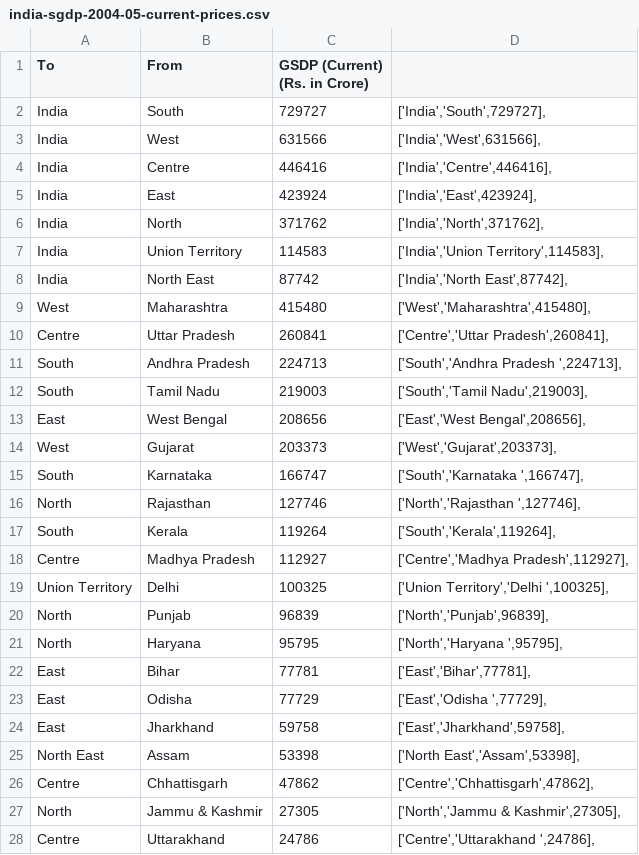
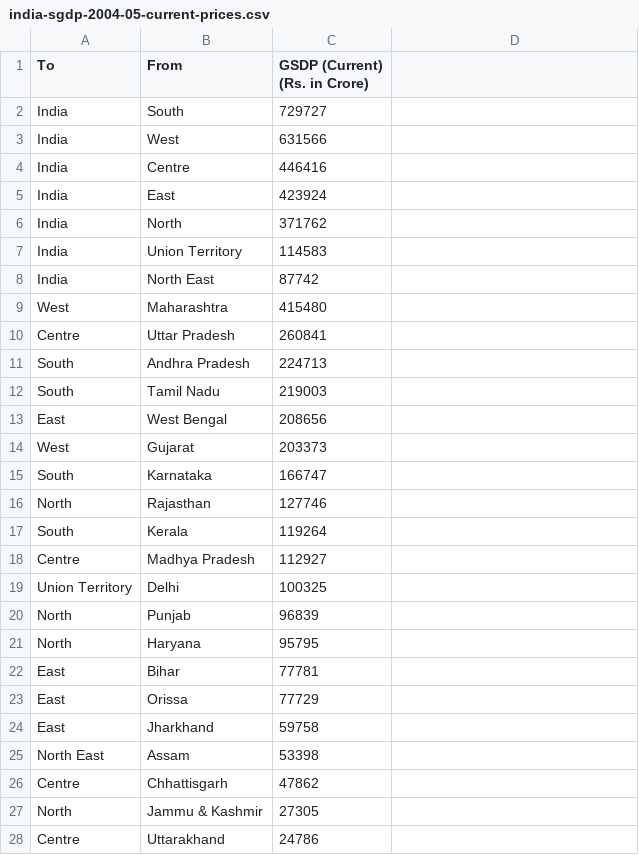
Before and after one commit to yathish1618/yathish1618.github.io, a CSV file: econometrics/data/india-sgdp-2004-05-current-prices.csv, drawn as a sheet; only a part is shown; the diff covers the shown part only.

```diff
--- a/econometrics/data/india-sgdp-2004-05-current-prices.csv
+++ b/econometrics/data/india-sgdp-2004-05-current-prices.csv
@@ -2,27 +2,27 @@ To,From,GSDP (Current)  (Rs. in Crore),
-India,South,729727,"['India','South',729727],"
-India,West,631566,"['India','West',631566],"
-India,Centre,446416,"['India','Centre',446416],"
-India,East,423924,"['India','East',423924],"
-India,North,371762,"['India','North',371762],"
-India,Union Territory,114583,"['India','Union Territory',114583],"
-India,North East,87742,"['India','North East',87742],"
-West,Maharashtra,415480,"['West','Maharashtra',415480],"
-Centre,Uttar Pradesh,260841,"['Centre','Uttar Pradesh',260841],"
-South,Andhra Pradesh ,224713,"['South','Andhra Pradesh ',224713],"
-South,Tamil Nadu,219003,"['South','Tamil Nadu',219003],"
-East,West Bengal,208656,"['East','West Bengal',208656],"
-West,Gujarat,203373,"['West','Gujarat',203373],"
-South,Karnataka ,166747,"['South','Karnataka ',166747],"
-North,Rajasthan ,127746,"['North','Rajasthan ',127746],"
-South,Kerala,119264,"['South','Kerala',119264],"
-Centre,Madhya Pradesh,112927,"['Centre','Madhya Pradesh',112927],"
-Union Territory,Delhi ,100325,"['Union Territory','Delhi ',100325],"
-North,Punjab,96839,"['North','Punjab',96839],"
-North,Haryana ,95795,"['North','Haryana ',95795],"
-East,Bihar,77781,"['East','Bihar',77781],"
-East,Odisha ,77729,"['East','Odisha ',77729],"
-East,Jharkhand,59758,"['East','Jharkhand',59758],"
-North East,Assam,53398,"['North East','Assam',53398],"
-Centre,Chhattisgarh,47862,"['Centre','Chhattisgarh',47862],"
-North,Jammu & Kashmir,27305,"['North','Jammu & Kashmir',27305],"
-Centre,Uttarakhand ,24786,"['Centre','Uttarakhand ',24786],"
+India,South,729727
+India,West,631566
+India,Centre,446416
+India,East,423924
+India,North,371762
+India,Union Territory,114583
+India,North East,87742
+West,Maharashtra,415480
+Centre,Uttar Pradesh,260841
+South,Andhra Pradesh ,224713
+South,Tamil Nadu,219003
+East,West Bengal,208656
+West,Gujarat,203373
+South,Karnataka ,166747
+North,Rajasthan ,127746
+South,Kerala,119264
+Centre,Madhya Pradesh,112927
+Union Territory,Delhi ,100325
+North,Punjab,96839
+North,Haryana ,95795
+East,Bihar,77781
+East,Orissa ,77729
+East,Jharkhand,59758
+North East,Assam,53398
+Centre,Chhattisgarh,47862
+North,Jammu & Kashmir,27305
+Centre,Uttarakhand ,24786
```
Also changed, not shown: 1 removed row and 12 edited cells elsewhere in this file, 14 other files.
